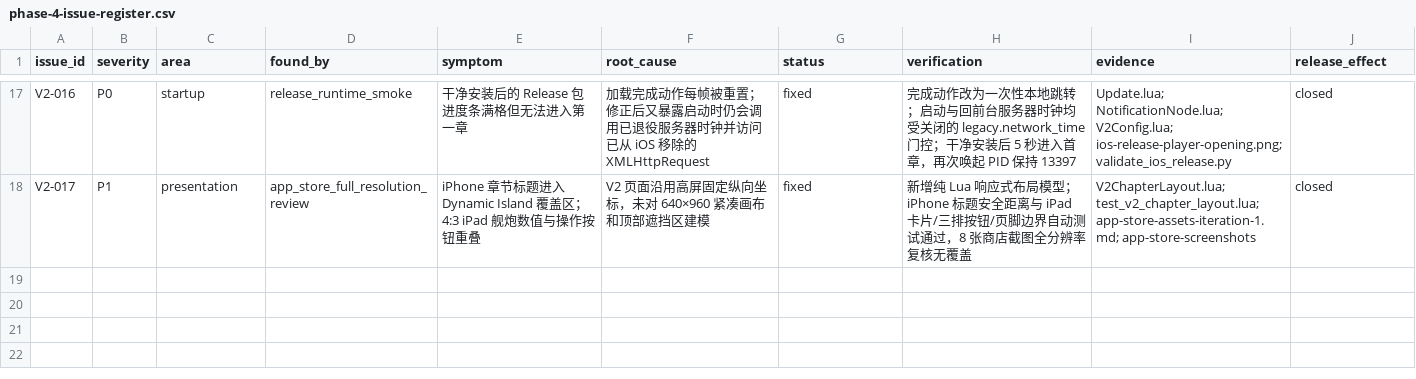
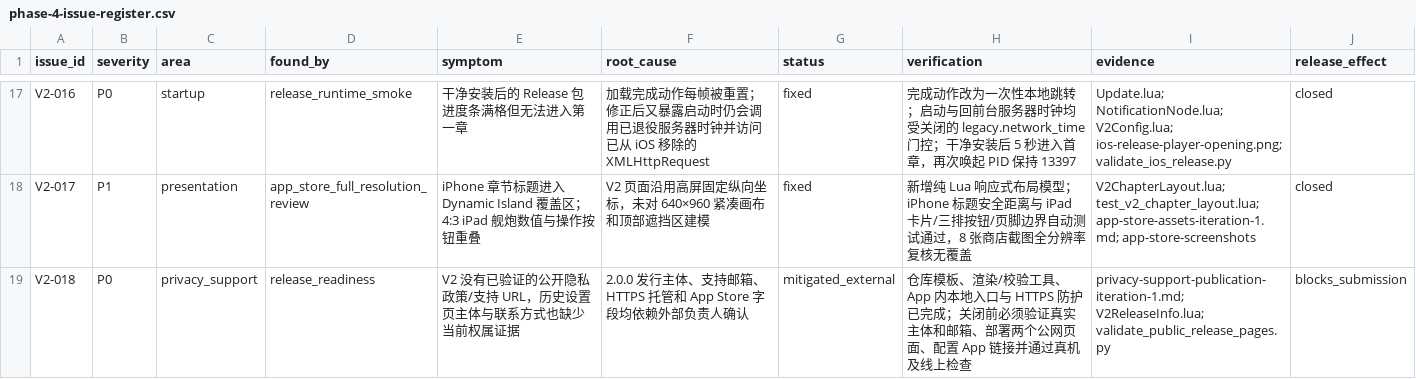
Before and after one commit to LuckyLee07/PirateExplore, a CSV file: docs/v2/phase-4-issue-register.csv, drawn as a sheet; only a part is shown, gaps mark what is left out; the diff names each change by its address in the sheet, - before the commit and + after, or states it on an @@ line.

```diff
--- a/docs/v2/phase-4-issue-register.csv
+++ b/docs/v2/phase-4-issue-register.csv
+row 19: V2-018 | P0 | privacy_support | release_readiness | V2 没有已验证的公开隐私政策/支持 URL，历史设置页主体与联系方式也缺少当前权属证据 | 2.0.0 发行主体、支持邮箱、HTTPS 托管和 App Store 字段均依赖外部负责人确认 | mitigated_external | 仓库模板、渲染/校验工具、App 内本地入口与 HTTPS 防护已完成；关闭前必须验证真实主体和邮箱、部署两个公网页面、配置 App 链接并通过真机及线上检查 | privacy-support-publication-iteration-1.md; V2ReleaseInfo.lua; validate_public_release_pages.py | blocks_submission
```
Also changed, not shown: 18 other files.
